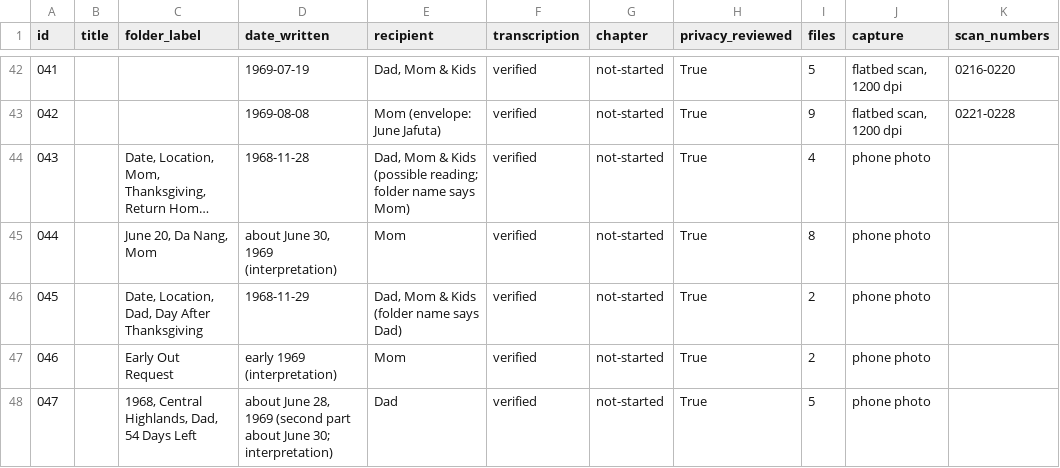
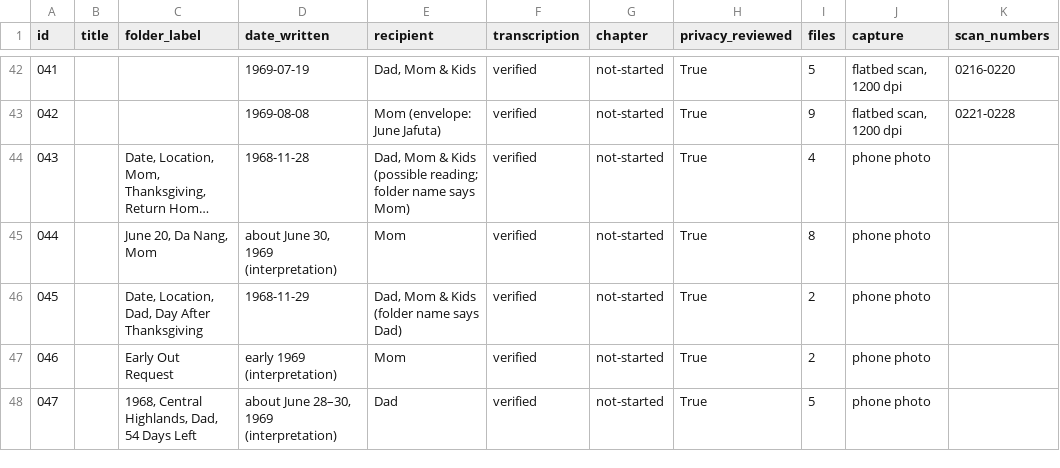
Before and after one commit to Jabudda/letters_from_vietnam, a CSV file: archive/inventory.csv, drawn as a sheet; only a part is shown, gaps mark what is left out; long unchanged cells end in …; the diff names each change by its address in the sheet, - before the commit and + after, or states it on an @@ line.

```diff
--- a/archive/inventory.csv
+++ b/archive/inventory.csv
-D48 (date_written): about June 28, 1969 (second part about June 30; interpretation)
+D48 (date_written): about June 28–30, 1969 (interpretation)
```
Also changed, not shown: 1 other file.
